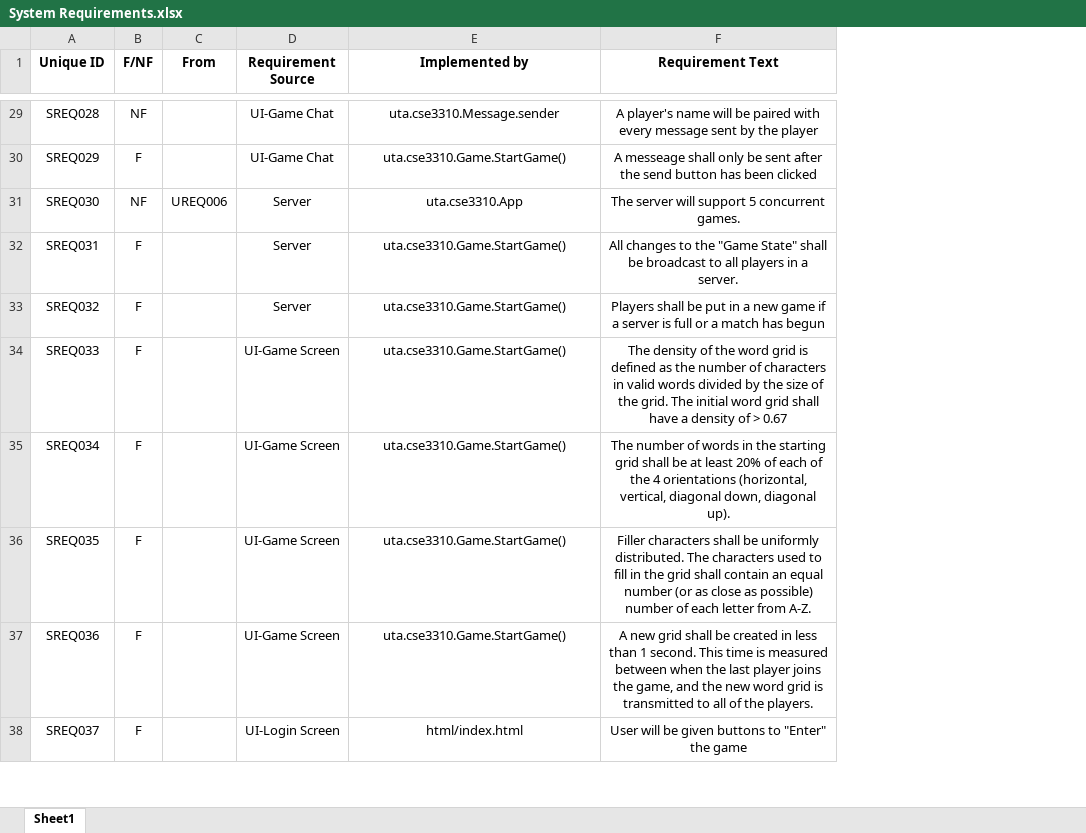
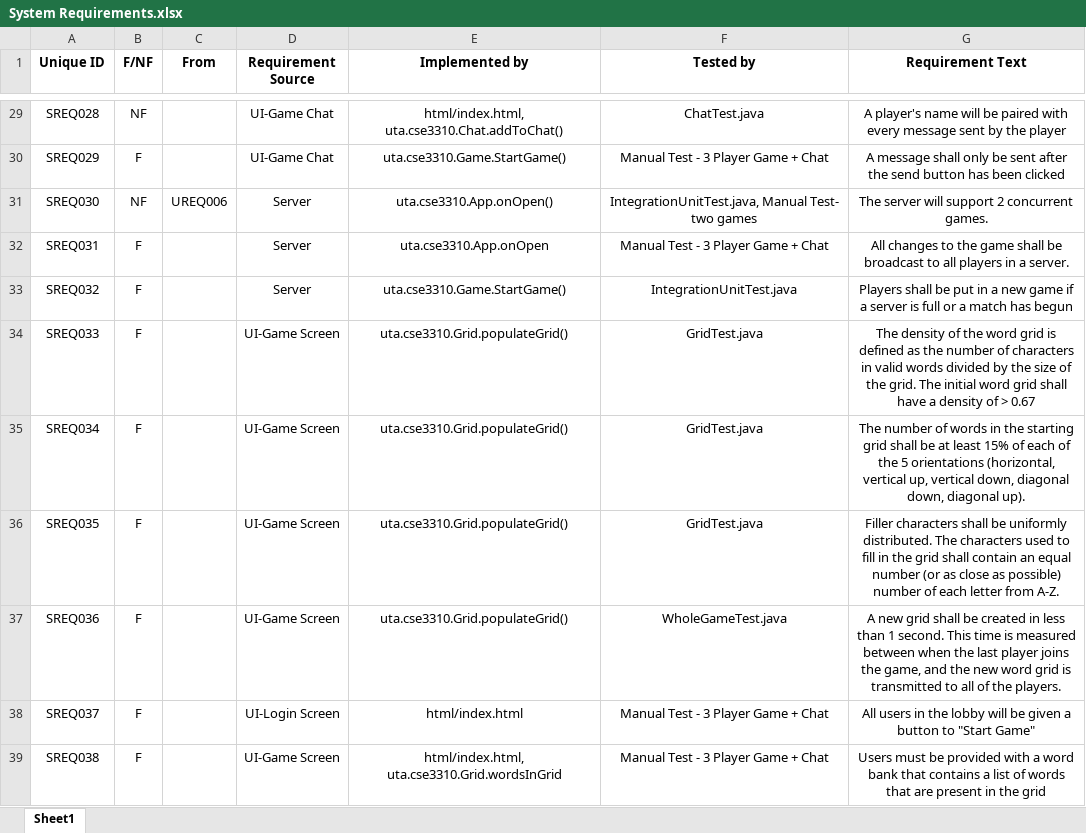
Before and after one commit to utastudents/cse3310_sp24_group_12, an Excel workbook: docs/System Requirements.xlsx, sheet Sheet1, drawn as a sheet; only a part is shown, gaps mark what is left out; values as stored, in another font and other column widths than the file's, no borders; table styles not drawn; addresses are those after the commit; the diff covers the shown part only; the diff names each change by its address in the sheet, - before the commit and + after, or states it on an @@ line.

Commit message:
Updated System Requirements

```diff
--- a/docs/System Requirements.xlsx (sheet Sheet1)
+++ b/docs/System Requirements.xlsx (sheet Sheet1)
+column F (Tested by), rows 29-38: ChatTest.java | Manual Test - 3 Player Game + Chat | IntegrationUnitTest.java, Manual Test- two games | Manual Test - 3 Player Game + Chat | IntegrationUnitTest.java | GridTest.java | GridTest.java | GridTest.java | WholeGameTest.java | Manual Test - 3 Player Game + Chat
-E29 (Implemented by): uta.cse3310.Message.sender
+E29 (Implemented by): html/index.html, uta.cse3310.Chat.addToChat()
-G30 (Requirement Text): A messeage shall only…
+G30 (Requirement Text): A message shall only…
-E31 (Implemented by): uta.cse3310.App
+E31 (Implemented by): uta.cse3310.App.onOpen()
-G31 (Requirement Text): The server will support 5 concurrent games.
+G31 (Requirement Text): The server will support 2 concurrent games.
-E32 (Implemented by): uta.cse3310.Game.StartGame()
+E32 (Implemented by): uta.cse3310.App.onOpen
-G32 (Requirement Text): …to the "Game State" shall be…
+G32 (Requirement Text): …to the game shall be…
-E34:E37 (Implemented by): uta.cse3310.Game.StartGame()
+E34:E37 (Implemented by): uta.cse3310.Grid.populateGrid()
-G35 (Requirement Text): …at least 20% of each of the 4 orientations (horizontal, vertical, diagonal down,…
+G35 (Requirement Text): …at least 15% of each of the 5 orientations (horizontal, vertical up, vertical down, diagonal down,…
-G38 (Requirement Text): User will be given buttons to "Enter" the game
+G38 (Requirement Text): All users in the lobby will be given a button to "Start Game"
+row 39: SREQ038 | F |  | UI-Game Screen | html/index.html, uta.cse3310.Grid.wordsInGrid | Manual Test - 3 Player Game + Chat | Users must be provided with a word bank that contains a list of words that are present in the grid
```
Also changed, not shown: 7 added rows and 34 edited cells elsewhere in this sheet.
